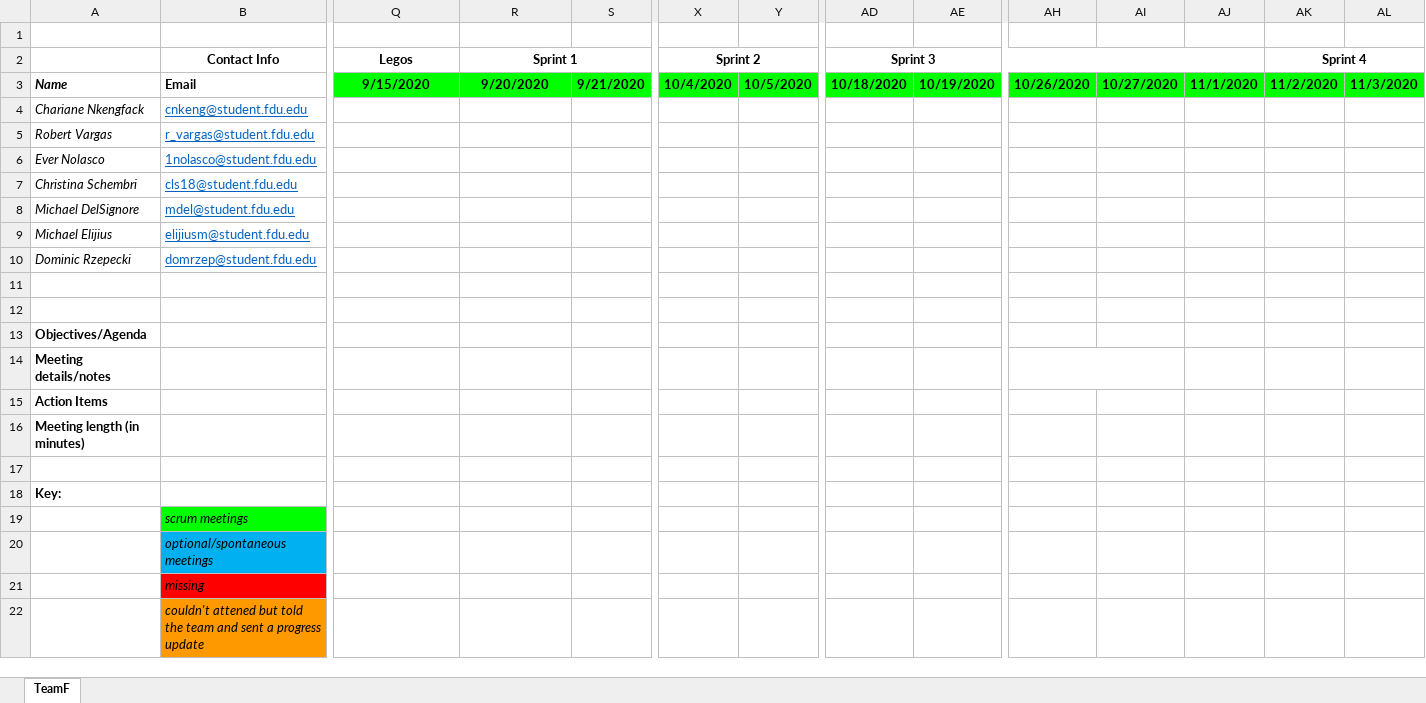
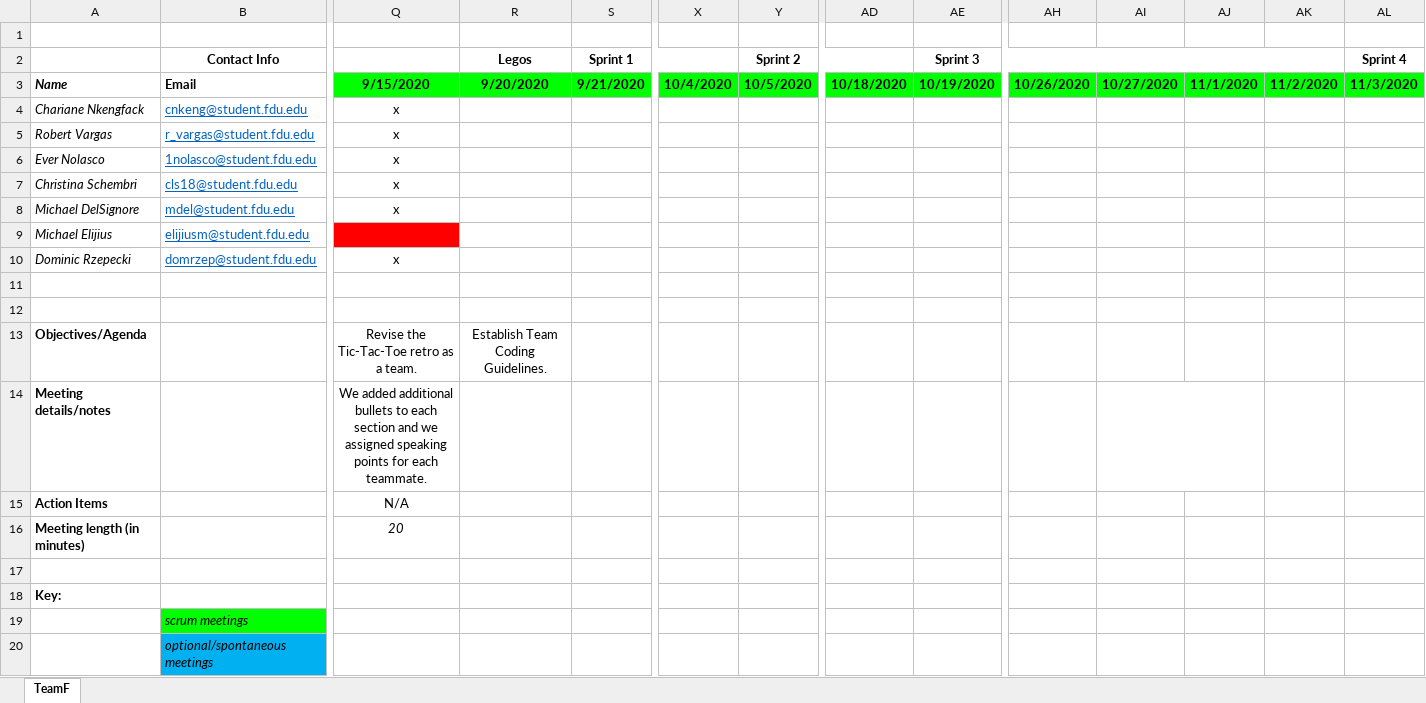
Before and after one commit to teamq20/Software-Design, an Excel workbook: Artifacts/Team Meeting Log.xlsx, sheet TeamF, drawn as a sheet; only a part is shown, gaps mark what is left out; the shorter side is filled out with more unchanged rows; values as stored, in another font and other column widths than the file's, no borders; removed rows and columns are numbered as before the commit, all else as after; rows hold the shown columns only; the diff names each change by its address in the sheet, - before the commit and + after, or states it on an @@ line.

Commit message:
retro & attendance
I updated the attendance log and I created a retro_take2 slide deck based on the feedback we received in class yesterday

```diff
--- a/Artifacts/Team Meeting Log.xlsx (sheet TeamF)
+++ b/Artifacts/Team Meeting Log.xlsx (sheet TeamF)
-row 2:  | Contact Info | Legos | Sprint 1 |  | Sprint 2 |  | Sprint 3 |  |  |  |  | Sprint 4
+row 2:  | Contact Info |  | Legos | Sprint 1 |  | Sprint 2 |  | Sprint 3 |  |  |  |  | Sprint 4
-Q4:Q8 (9/15/2020): (empty)
+Q4:Q8 (9/15/2020): x
-Q9 fill: none
+Q9 fill: #FF0000
-Q10 (9/15/2020): (empty)
+Q10 (9/15/2020): x
-Q13 (9/15/2020): (empty)
+Q13 (9/15/2020): Revise the Tic-Tac-Toe retro as a team.
-R13 (9/20/2020): (empty)
+R13 (9/20/2020): Establish Team Coding Guidelines.
-Q14 (9/15/2020): (empty)
+Q14 (9/15/2020): We added additional bullets to each section and we assigned speaking points for each teammate.
-AH14:AI14 merged
+AI14:AJ14 merged
-Q15 (9/15/2020): (empty)
+Q15 (9/15/2020): N/A
-Q16 (9/15/2020): (empty)
+Q16 (9/15/2020): 20
```
Also changed, not shown: 1 other file.
